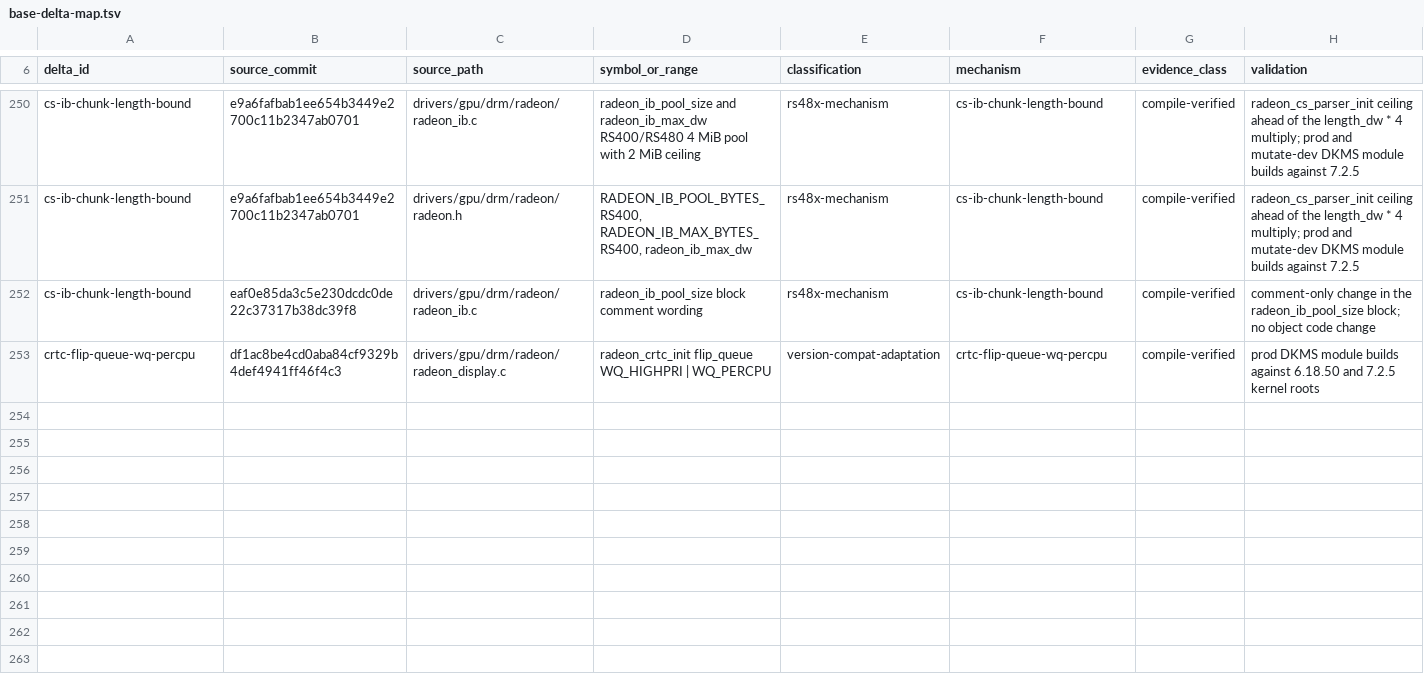
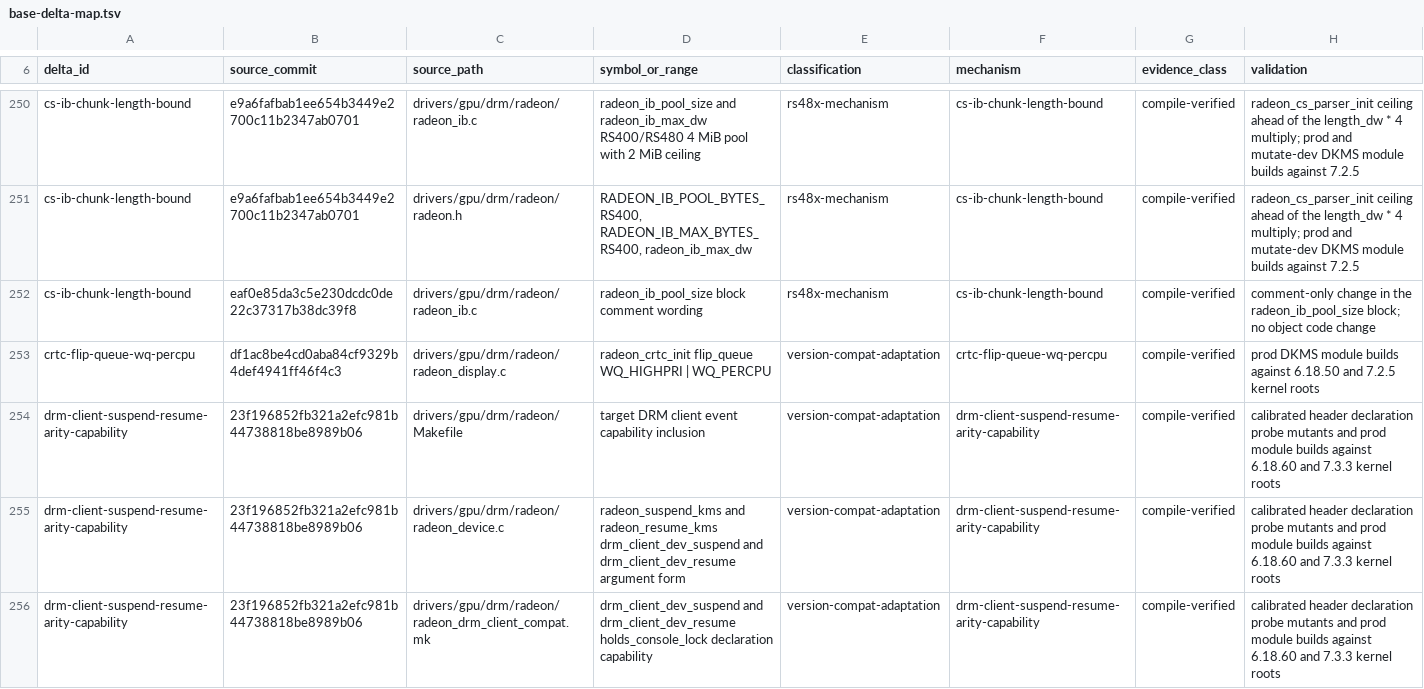
Before and after one commit to Oichkatzelesfrettschen/linux-radeon-gororoba, a TSV file: docs/base-delta-map.tsv, drawn as a sheet; only a part is shown, gaps mark what is left out; the diff names each change by its address in the sheet, - before the commit and + after, or states it on an @@ line.

Commit message:
docs: declare the DRM client suspend and resume capability delta
Classifies the Makefile, radeon_device.c, and radeon_drm_client_compat.mk changes under drm-client-suspend-resume-arity-capability as a version-compat adaptation to the holds_console_lock removal.

```diff
--- a/docs/base-delta-map.tsv
+++ b/docs/base-delta-map.tsv
+row 254: drm-client-suspend-resume-arity-capability | 23f196852fb321a2efc981b44738818be8989b06 | drivers/gpu/drm/radeon/Makefile | target DRM client event capability inclusion | version-compat-adaptation | drm-client-suspend-resume-arity-capability | compile-verified | calibrated header declaration probe mutants and prod module builds against 6.18.60 and 7.3.3 kernel roots
+row 255: drm-client-suspend-resume-arity-capability | 23f196852fb321a2efc981b44738818be8989b06 | drivers/gpu/drm/radeon/radeon_device.c | radeon_suspend_kms and radeon_resume_kms drm_client_dev_suspend and drm_client_dev_resume argument form | version-compat-adaptation | drm-client-suspend-resume-arity-capability | compile-verified | calibrated header declaration probe mutants and prod module builds against 6.18.60 and 7.3.3 kernel roots
+row 256: drm-client-suspend-resume-arity-capability | 23f196852fb321a2efc981b44738818be8989b06 | drivers/gpu/drm/radeon/radeon_drm_client_compat.mk | drm_client_dev_suspend and drm_client_dev_resume holds_console_lock declaration capability | version-compat-adaptation | drm-client-suspend-resume-arity-capability | compile-verified | calibrated header declaration probe mutants and prod module builds against 6.18.60 and 7.3.3 kernel roots
```
